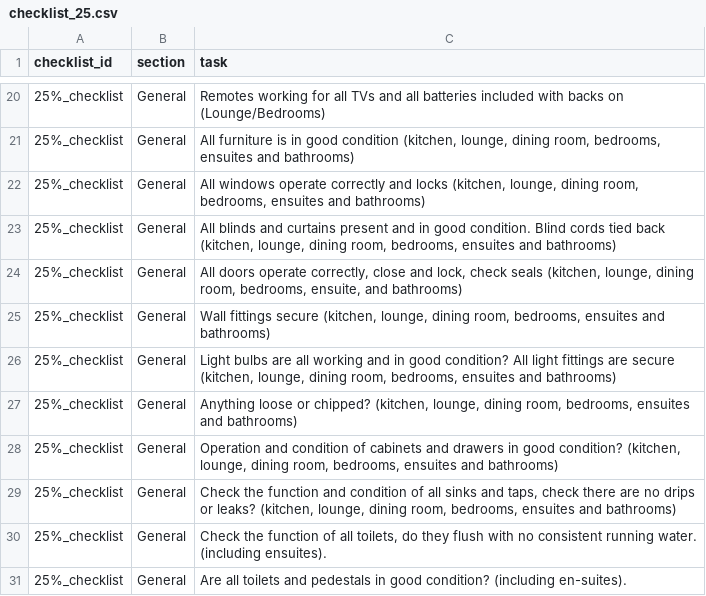
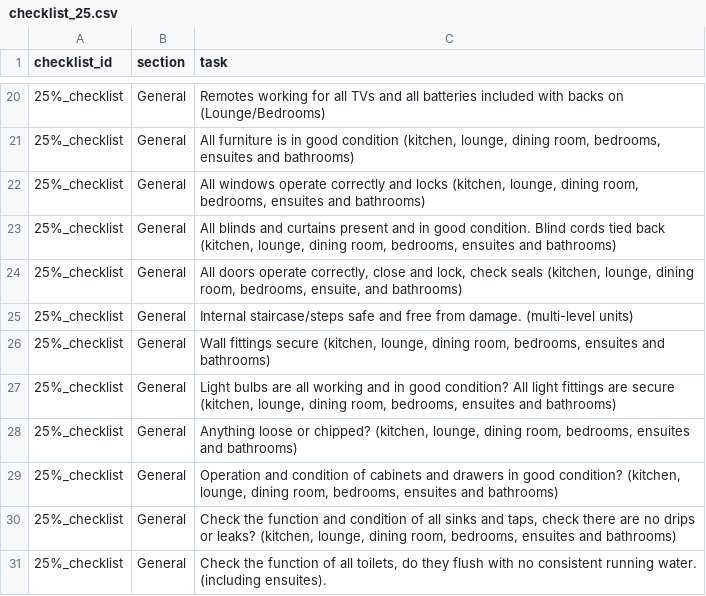
Before and after one commit to CyberneticFrog/checklib, a CSV file: checks/checklist_25.csv, drawn as a sheet; only a part is shown, gaps mark what is left out; the shorter side is filled out with more unchanged rows; the diff names each change by its address in the sheet, - before the commit and + after, or states it on an @@ line.

Commit message:
Add files via upload

```diff
--- a/checks/checklist_25.csv
+++ b/checks/checklist_25.csv
+row 25: 25%_checklist | General | Internal staircase/steps safe and free from damage. (multi-level units)
```
